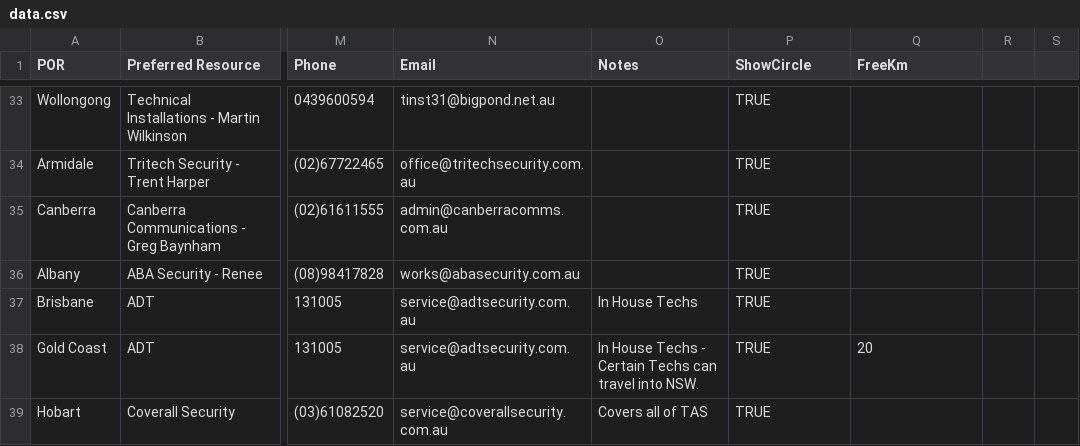
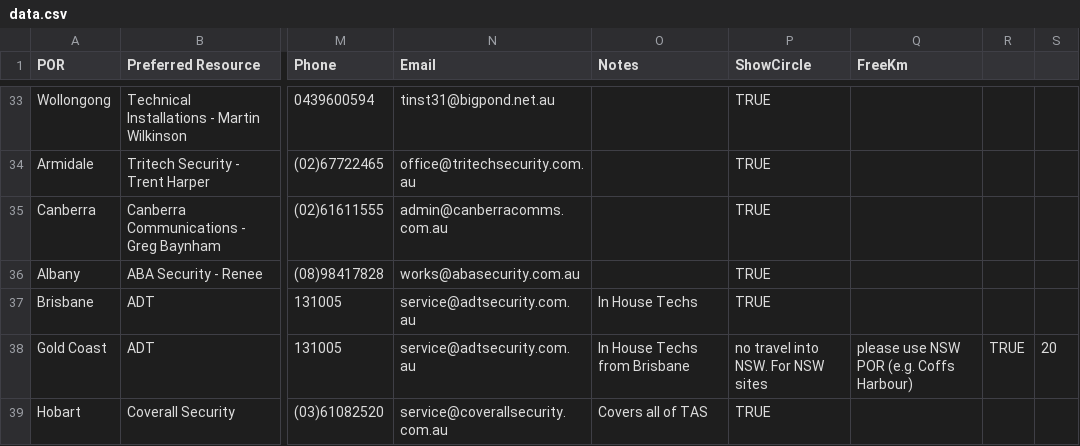
Before and after one commit to CedOps/POR-Travel-Calculator, a CSV file: data.csv, drawn as a sheet; only a part is shown, gaps mark what is left out; the diff names each change by its address in the sheet, - before the commit and + after, or states it on an @@ line.

Commit message:
Update data.csv
updated message on Gold Coast POR

```diff
--- a/data.csv
+++ b/data.csv
-O38 (Notes): In House Techs - Certain Techs can travel into NSW.
+O38 (Notes): In House Techs from Brisbane
-P38 (ShowCircle): TRUE
+P38 (ShowCircle): no travel into NSW. For NSW sites
-Q38 (FreeKm): 20
+Q38 (FreeKm): please use NSW POR (e.g. Coffs Harbour)
-R38: (empty)
+R38: TRUE
-S38: (empty)
+S38: 20
```
